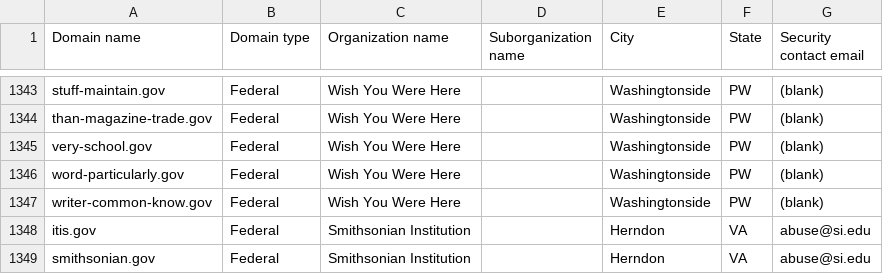
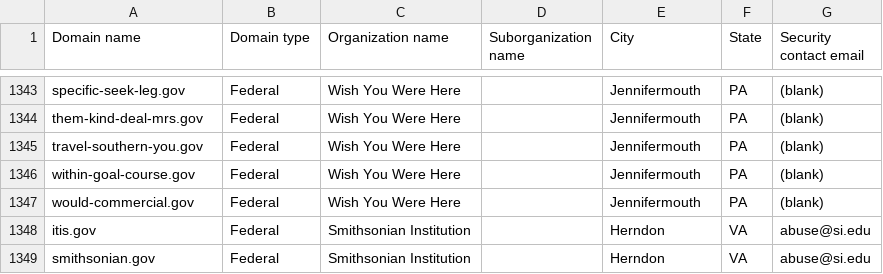
Before and after one commit to cisagov/dotgov-data-staging, a CSV file: current-federal-staging.csv, drawn as a sheet; only a part is shown, gaps mark what is left out; the diff covers the shown part only; the diff names each change by its address in the sheet, - before the commit and + after, or states it on an @@ line.

```diff
--- a/current-federal-staging.csv
+++ b/current-federal-staging.csv
-A1343 (Domain name): stuff-maintain.gov
+A1343 (Domain name): specific-seek-leg.gov
-E1343:E1347 (City): Washingtonside
+E1343:E1347 (City): Jennifermouth
-F1343:F1347 (State): PW
+F1343:F1347 (State): PA
-A1344 (Domain name): than-magazine-trade.gov
+A1344 (Domain name): them-kind-deal-mrs.gov
-A1345 (Domain name): very-school.gov
+A1345 (Domain name): travel-southern-you.gov
-A1346 (Domain name): word-particularly.gov
+A1346 (Domain name): within-goal-course.gov
-A1347 (Domain name): writer-common-know.gov
+A1347 (Domain name): would-commercial.gov
```
Also changed, not shown: 81 edited cells elsewhere in this file, 1 other file.
